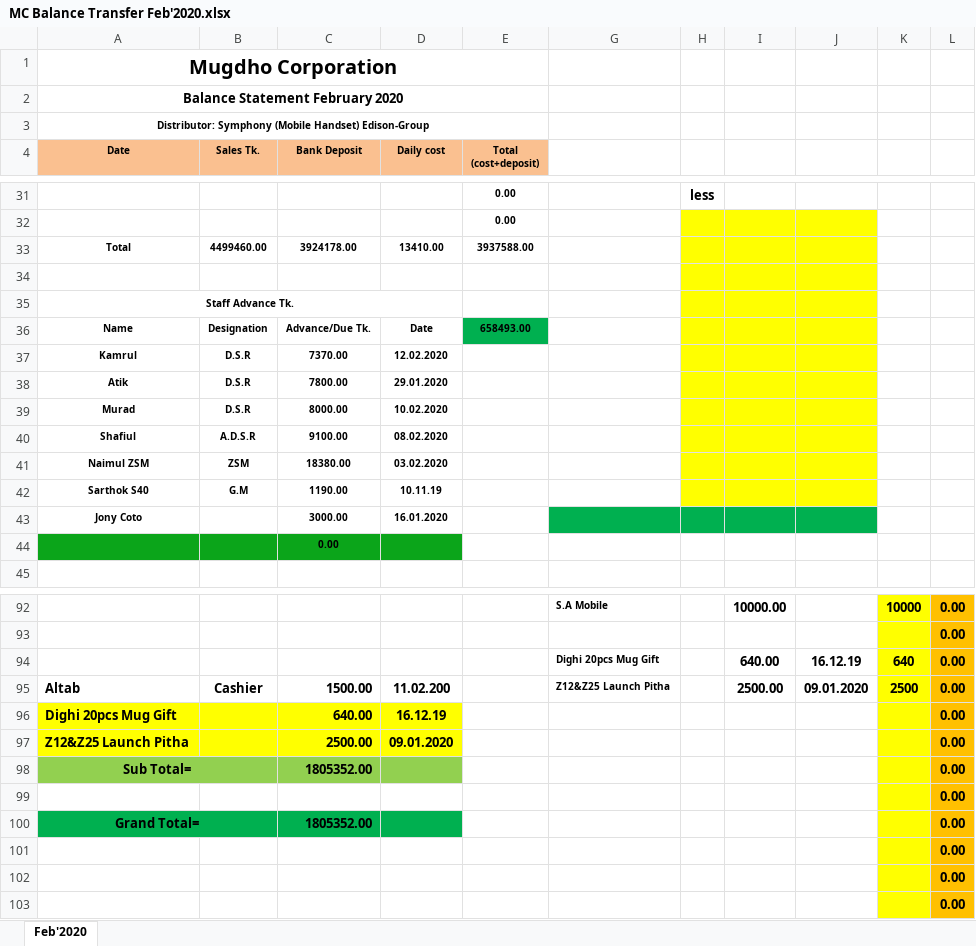
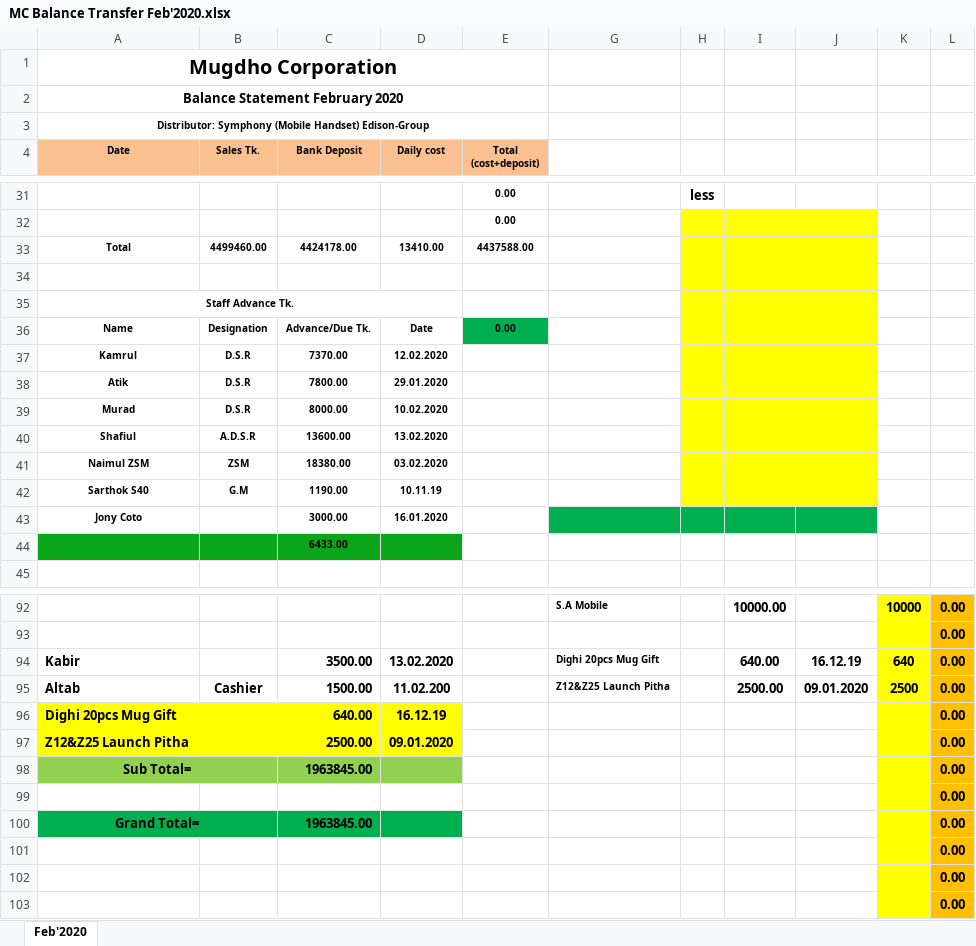
Before and after one commit to rahinul/Mugdho-Corporation, an Excel workbook: 2020/February/All Details/13.02.2020/MC Balance Transfer Feb'2020.xlsx, sheet Feb'2020, drawn as a sheet; only a part is shown, gaps mark what is left out; values as stored, in another font and other column widths than the file's, no borders; charts and pictures not drawn; the diff covers the shown part only; the diff names each change by its address in the sheet, - before the commit and + after, or states it on an @@ line.

```diff
--- a/2020/February/All Details/13.02.2020/MC Balance Transfer Feb'2020.xlsx (sheet Feb'2020)
+++ b/2020/February/All Details/13.02.2020/MC Balance Transfer Feb'2020.xlsx (sheet Feb'2020)
-C33 (Bank Deposit): 3924178.00
+C33 (Bank Deposit): 4424178.00
-E33 (Total (cost+deposit)): 3937588.00
+E33 (Total (cost+deposit)): 4437588.00
-E36 (Total (cost+deposit)): 658493.00
+E36 (Total (cost+deposit)): 0.00
-C40 (Bank Deposit): 9100.00
+C40 (Bank Deposit): 13600.00
-D40 (Daily cost): 08.02.2020
+D40 (Daily cost): 13.02.2020
-C44 (Bank Deposit): 0.00
+C44 (Bank Deposit): 6433.00
-A94 (Date): (empty)
+A94 (Date): Kabir
-C94 (Bank Deposit): (empty)
+C94 (Bank Deposit): 3500.00
-D94 (Daily cost): (empty)
+D94 (Daily cost): 13.02.2020
-C98 (Bank Deposit): 1805352.00
+C98 (Bank Deposit): 1963845.00
-C100 (Bank Deposit): 1805352.00
+C100 (Bank Deposit): 1963845.00
```
Also changed, not shown: 8 edited cells elsewhere in this sheet, hidden cells, 2020/February/All Details/13.02.2020/MC Bank Statement Feb'2020.xlsx, 5 other files.
